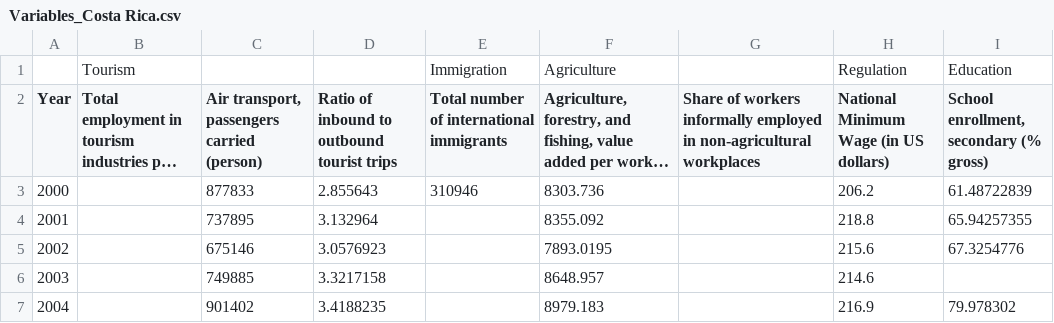
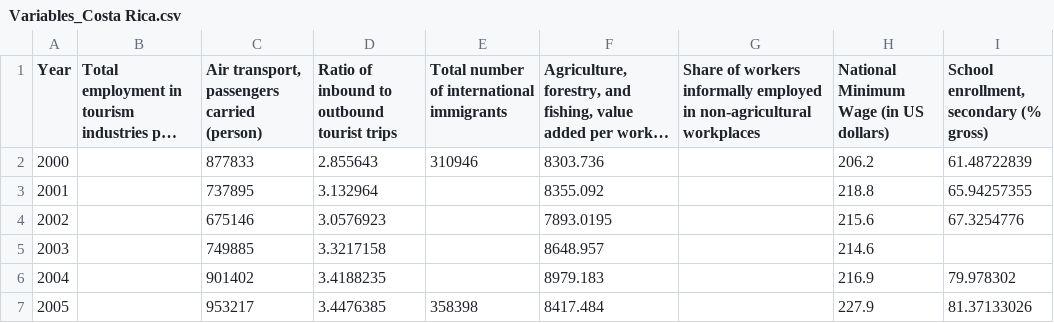
Before and after one commit to adbertin/salaryConvergence, a CSV file: Variables_Costa Rica.csv, drawn as a sheet; only a part is shown; the shorter side is filled out with more unchanged rows; long unchanged cells end in …; the diff names each change by its address in the sheet, - before the commit and + after, or states it on an @@ line.

```diff
--- a/Variables_Costa Rica.csv
+++ b/Variables_Costa Rica.csv
-row 1:  | Tourism |  |  | Immigration | Agriculture |  | Regulation | Education
```
Also changed, not shown: Variables_Mexico.csv.
